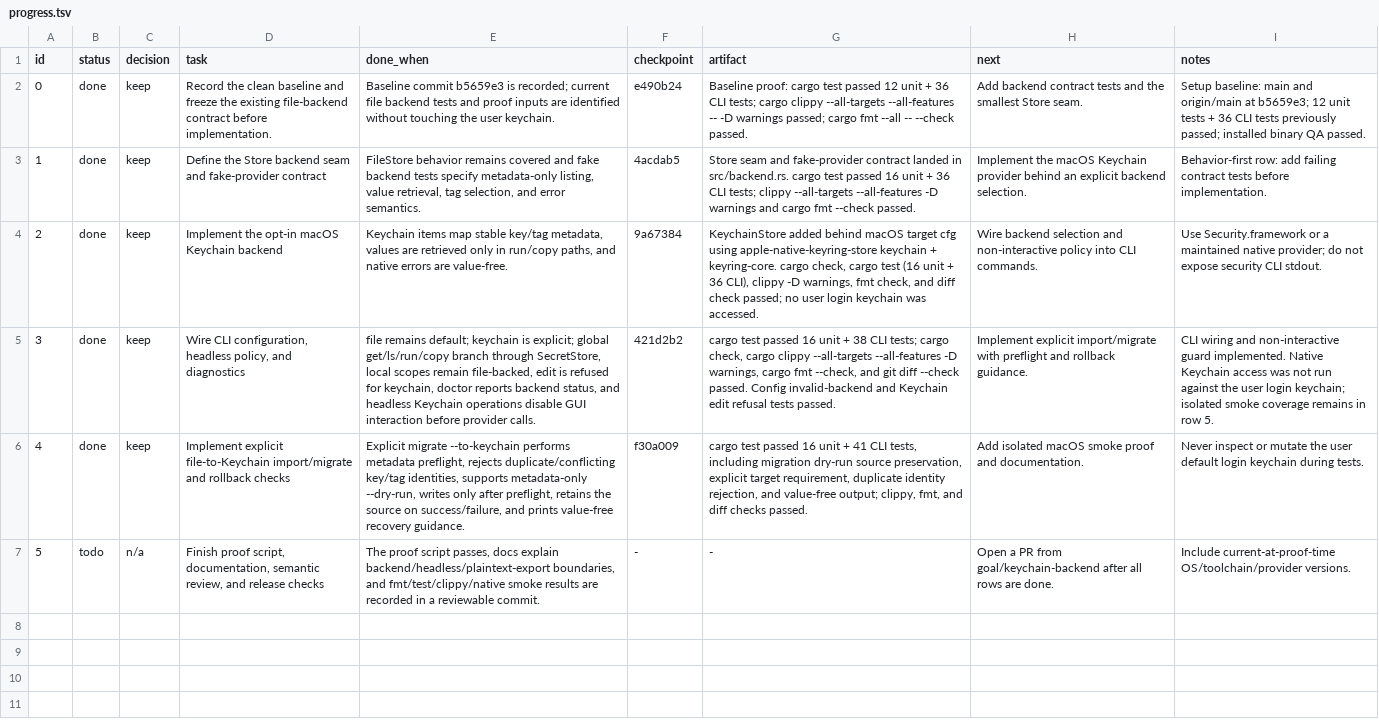
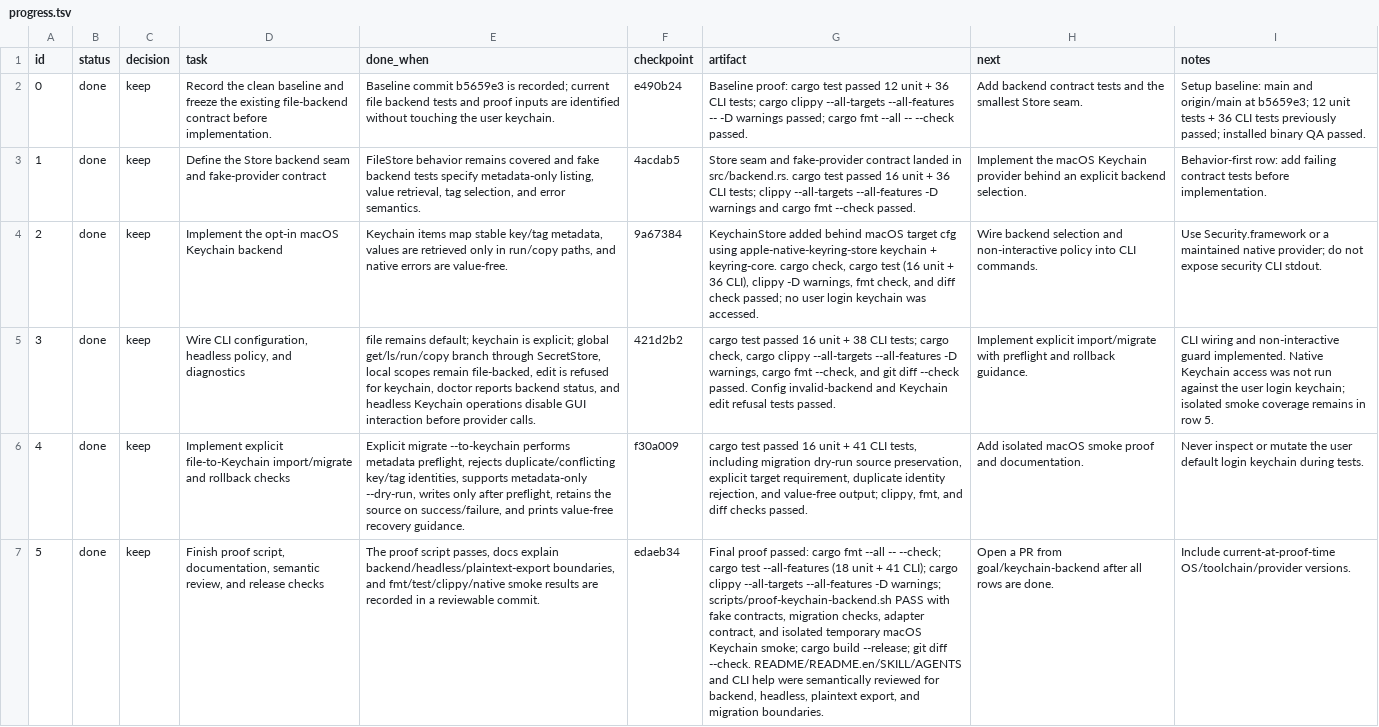
Before and after one commit to ai-native-engineer/agents-env, a TSV file: progress.tsv, drawn as a sheet; the diff names each change by its address in the sheet, - before the commit and + after, or states it on an @@ line.

Commit message:
keep: document and prove keychain backend

```diff
--- a/progress.tsv
+++ b/progress.tsv
-B7 (status): todo
+B7 (status): done
-C7 (decision): n/a
+C7 (decision): keep
-F7 (checkpoint): -
+F7 (checkpoint): edaeb34
-G7 (artifact): -
+G7 (artifact): Final proof passed: cargo fmt --all -- --check; cargo test --all-features (18 unit + 41 CLI); cargo clippy --all-targets --all-features -D warnings; scripts/proof-keychain-backend.sh PASS with fake contracts, migration checks, adapter contract, and isolated temporary macOS Keychain smoke; cargo build --release; git diff --check. README/README.en/SKILL/AGENTS and CLI help were semantically reviewed for backend, headless, plaintext export, and migration boundaries.
```
Also changed, not shown: 7 other files.
